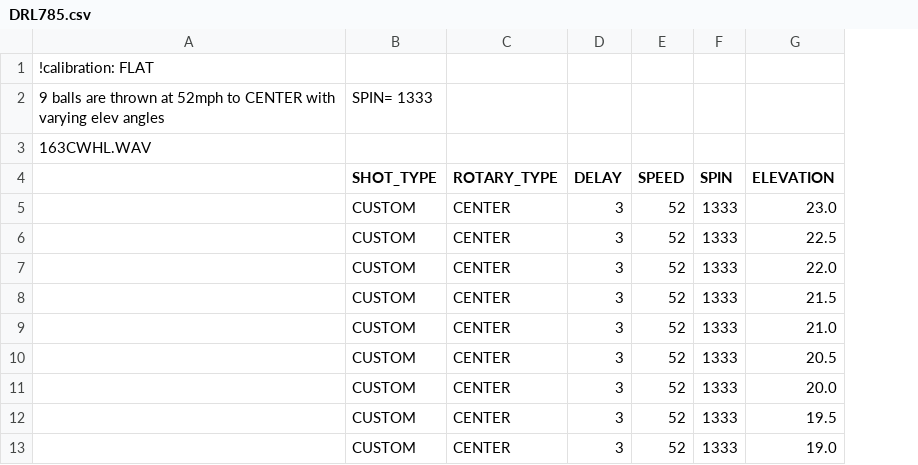
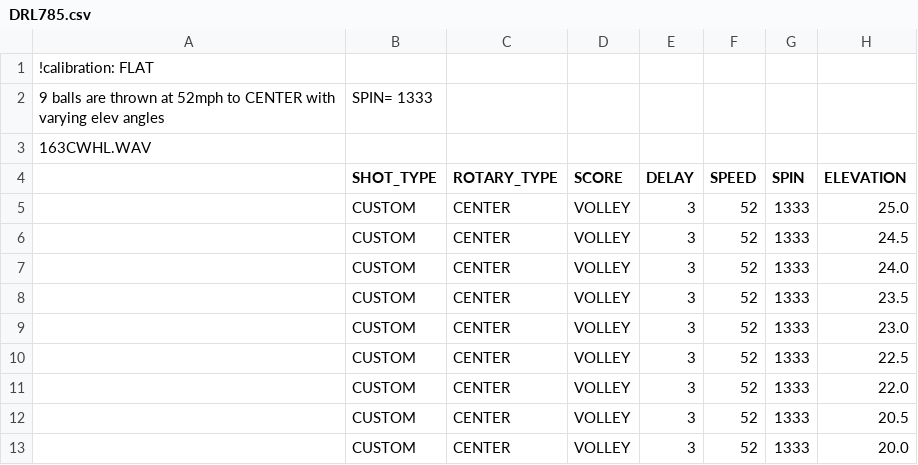
Before and after one commit to davidcjordan/drills, a CSV file: DRL785.csv, drawn as a sheet; removed rows and columns are numbered as before the commit, all else as after; the diff names each change by its address in the sheet, - before the commit and + after, or states it on an @@ line.

```diff
--- a/DRL785.csv
+++ b/DRL785.csv
+column D (SCORE), rows 9-13: all VOLLEY
+row 5:  | CUSTOM | CENTER | VOLLEY | 3 | 52 | 1333 | 25.0
+row 6:  | CUSTOM | CENTER | VOLLEY | 3 | 52 | 1333 | 24.5
+row 7:  | CUSTOM | CENTER | VOLLEY | 3 | 52 | 1333 | 24.0
+row 8:  | CUSTOM | CENTER | VOLLEY | 3 | 52 | 1333 | 23.5
-row 8:  | CUSTOM | CENTER | 3 | 52 | 1333 | 21.5
-row 9:  | CUSTOM | CENTER | 3 | 52 | 1333 | 21.0
-row 12:  | CUSTOM | CENTER | 3 | 52 | 1333 | 19.5
-row 13:  | CUSTOM | CENTER | 3 | 52 | 1333 | 19.0
```
Also changed, not shown: DRL782.csv, DRL783.csv, 6 other files.
